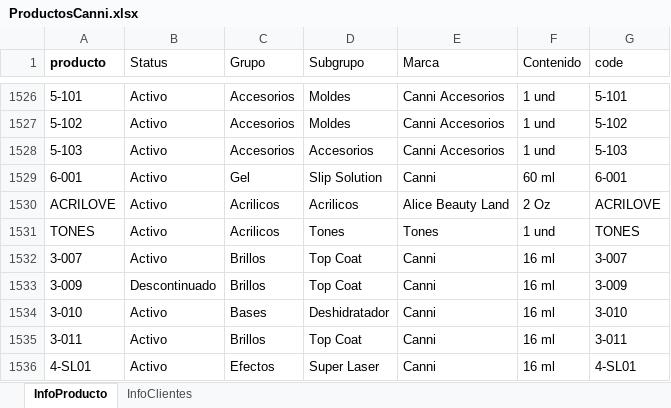
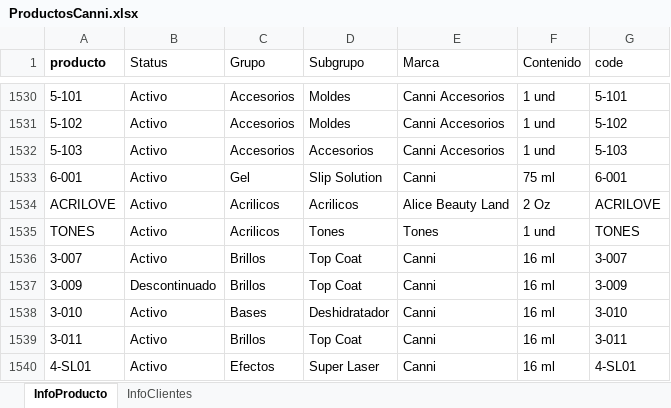
Before and after one commit to JCRR85/Documentos, an Excel workbook: ProductosCanni.xlsx, sheet InfoProducto, drawn as a sheet; only a part is shown, gaps mark what is left out; values as stored, in another font and other column widths than the file's, no borders; addresses are those after the commit; the diff covers the shown part only; the diff names each change by its address in the sheet, - before the commit and + after, or states it on an @@ line.

```diff
--- a/ProductosCanni.xlsx (sheet InfoProducto)
+++ b/ProductosCanni.xlsx (sheet InfoProducto)
-F1533 (Contenido): 60 ml
+F1533 (Contenido): 75 ml
```
Also changed, not shown: 7 added rows and 10 edited cells elsewhere in this sheet.
